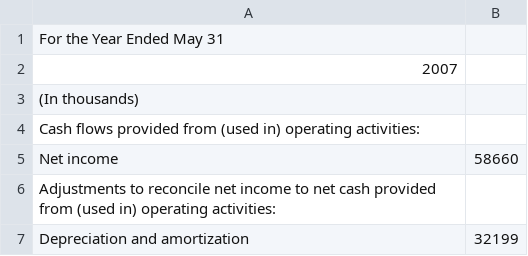
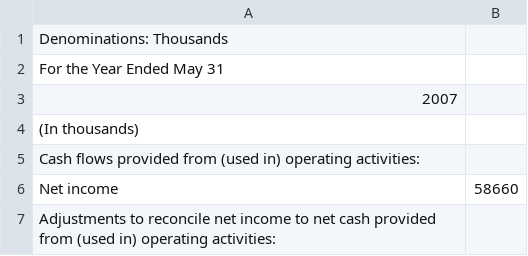
Before and after one commit to Caedin/EDGARParser, a CSV file: 10KMASTER/Y2009-Y2010/Filings/1750/R20090716-C20090531-F83/1750_2007_CFStatement.csv, drawn as a sheet; only a part is shown; the shorter side is filled out with more unchanged rows; the diff names each change by its address in the sheet, - before the commit and + after, or states it on an @@ line.

```diff
--- a/10KMASTER/Y2009-Y2010/Filings/1750/R20090716-C20090531-F83/1750_2007_CFStatement.csv
+++ b/10KMASTER/Y2009-Y2010/Filings/1750/R20090716-C20090531-F83/1750_2007_CFStatement.csv
+row 1: Denominations: Thousands
```
Also changed, not shown: 10KMASTER/Y2009-Y2010/Filings/1750/R20090716-C20090531-F83/1750_2008_CFStatement.csv, 10KMASTER/Y2009-Y2010/Filings/1750/R20090716-C20090531-F83/1750_2009_CFStatement.csv, 12 other files.
